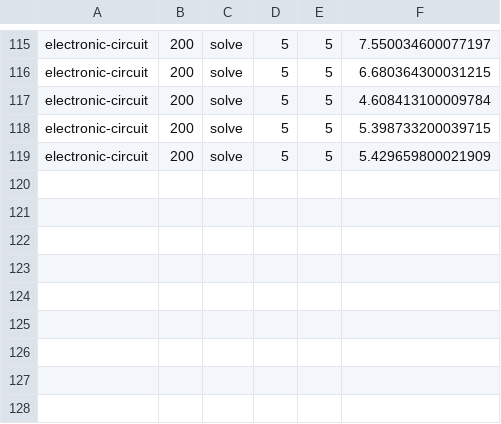
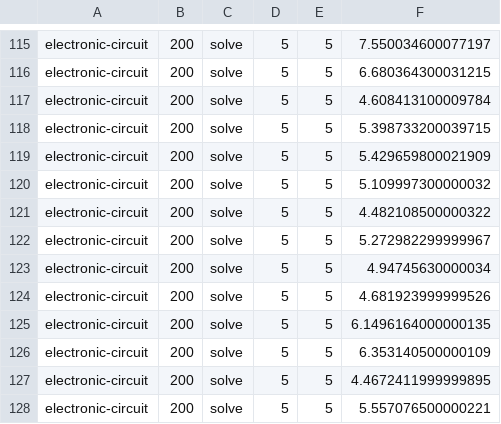
Before and after one commit to JoelSchnubel/Factorio-Factory-Builder, a CSV file: execution_times_big_factory.csv, drawn as a sheet; only a part is shown, gaps mark what is left out; the diff names each change by its address in the sheet, - before the commit and + after, or states it on an @@ line.

```diff
--- a/execution_times_big_factory.csv
+++ b/execution_times_big_factory.csv
+row 120: electronic-circuit | 200 | solve | 5 | 5 | 5.109997300000032
+row 121: electronic-circuit | 200 | solve | 5 | 5 | 4.482108500000322
+row 122: electronic-circuit | 200 | solve | 5 | 5 | 5.272982299999967
+row 123: electronic-circuit | 200 | solve | 5 | 5 | 4.94745630000034
+row 124: electronic-circuit | 200 | solve | 5 | 5 | 4.681923999999526
+row 125: electronic-circuit | 200 | solve | 5 | 5 | 6.1496164000000135
+row 126: electronic-circuit | 200 | solve | 5 | 5 | 6.353140500000109
+row 127: electronic-circuit | 200 | solve | 5 | 5 | 4.4672411999999895
+row 128: electronic-circuit | 200 | solve | 5 | 5 | 5.557076500000221
```
Also changed, not shown: 6 other files.
